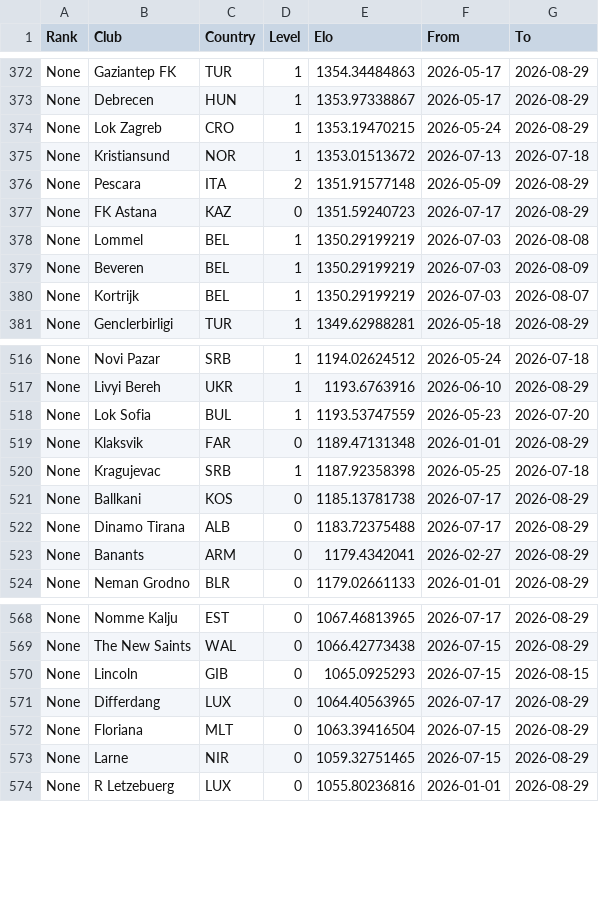
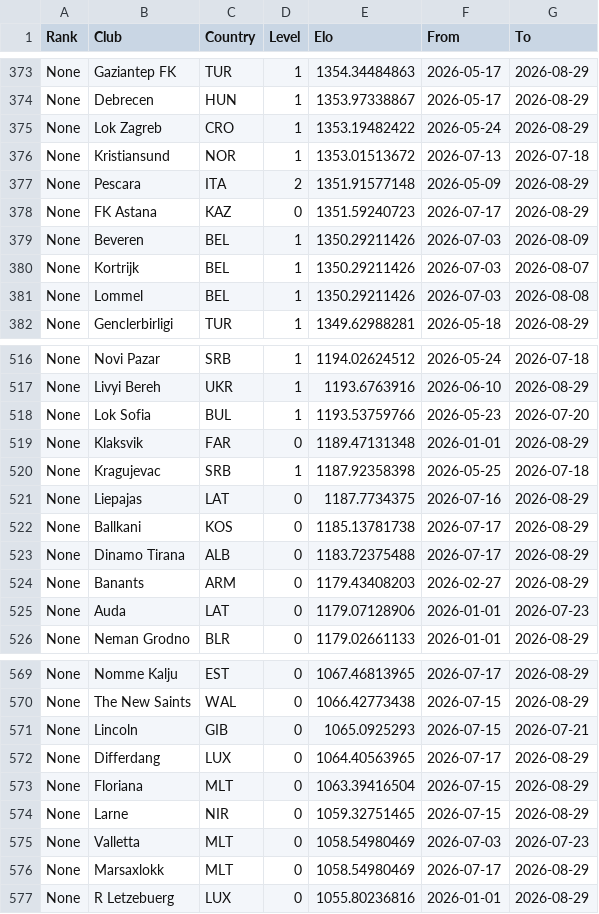
Before and after one commit to erikolivo/alertas-apuestas, a CSV file: data/_cache_ranking.csv, drawn as a sheet; only a part is shown, gaps mark what is left out; the diff covers the shown part only.

```diff
--- a/data/_cache_ranking.csv
+++ b/data/_cache_ranking.csv
@@ -373,3 +374,3 @@ None,Gaziantep FK,TUR,1,1354.34484863,2026-05-17,2026-08-29
 None,Debrecen,HUN,1,1353.97338867,2026-05-17,2026-08-29
-None,Lok Zagreb,CRO,1,1353.19470215,2026-05-24,2026-08-29
+None,Lok Zagreb,CRO,1,1353.19482422,2026-05-24,2026-08-29
 None,Kristiansund,NOR,1,1353.01513672,2026-07-13,2026-07-18
@@ -377,5 +378,5 @@ None,Pescara,ITA,2,1351.91577148,2026-05-09,2026-08-29
 None,FK Astana,KAZ,0,1351.59240723,2026-07-17,2026-08-29
-None,Lommel,BEL,1,1350.29199219,2026-07-03,2026-08-08
-None,Beveren,BEL,1,1350.29199219,2026-07-03,2026-08-09
-None,Kortrijk,BEL,1,1350.29199219,2026-07-03,2026-08-07
+None,Beveren,BEL,1,1350.29211426,2026-07-03,2026-08-09
+None,Kortrijk,BEL,1,1350.29211426,2026-07-03,2026-08-07
+None,Lommel,BEL,1,1350.29211426,2026-07-03,2026-08-08
 None,Genclerbirligi,TUR,1,1349.62988281,2026-05-18,2026-08-29
@@ -517,8 +517,10 @@ None,Novi Pazar,SRB,1,1194.02624512,2026-05-24,2026-07-18
 None,Livyi Bereh,UKR,1,1193.6763916,2026-06-10,2026-08-29
-None,Lok Sofia,BUL,1,1193.53747559,2026-05-23,2026-07-20
+None,Lok Sofia,BUL,1,1193.53759766,2026-05-23,2026-07-20
 None,Klaksvik,FAR,0,1189.47131348,2026-01-01,2026-08-29
 None,Kragujevac,SRB,1,1187.92358398,2026-05-25,2026-07-18
+None,Liepajas,LAT,0,1187.7734375,2026-07-16,2026-08-29
 None,Ballkani,KOS,0,1185.13781738,2026-07-17,2026-08-29
 None,Dinamo Tirana,ALB,0,1183.72375488,2026-07-17,2026-08-29
-None,Banants,ARM,0,1179.4342041,2026-02-27,2026-08-29
+None,Banants,ARM,0,1179.43408203,2026-02-27,2026-08-29
+None,Auda,LAT,0,1179.07128906,2026-01-01,2026-07-23
 None,Neman Grodno,BLR,0,1179.02661133,2026-01-01,2026-08-29
@@ -569,3 +570,3 @@ None,Nomme Kalju,EST,0,1067.46813965,2026-07-17,2026-08-29
 None,The New Saints,WAL,0,1066.42773438,2026-07-15,2026-08-29
-None,Lincoln,GIB,0,1065.0925293,2026-07-15,2026-08-15
+None,Lincoln,GIB,0,1065.0925293,2026-07-15,2026-07-21
 None,Differdang,LUX,0,1064.40563965,2026-07-17,2026-08-29
@@ -573,2 +574,4 @@ None,Floriana,MLT,0,1063.39416504,2026-07-15,2026-08-29
 None,Larne,NIR,0,1059.32751465,2026-07-15,2026-08-29
+None,Valletta,MLT,0,1058.54980469,2026-07-03,2026-07-23
+None,Marsaxlokk,MLT,0,1058.54980469,2026-07-17,2026-08-29
 None,R Letzebuerg,LUX,0,1055.80236816,2026-01-01,2026-08-29
```
Also changed, not shown: 1 added row, 2 removed rows, 5 moved rows and 69 edited cells elsewhere in this file, 1 other file.
